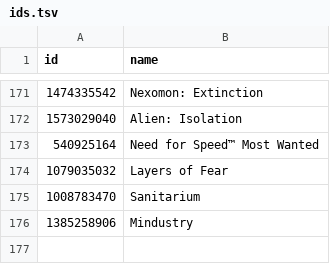
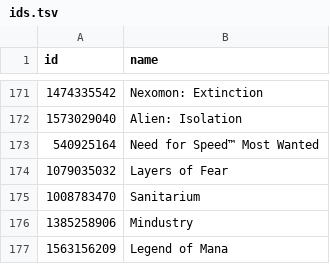
Before and after one commit to albertquiroga/awesome-ios-game-ports, a TSV file: ids.tsv, drawn as a sheet; only a part is shown, gaps mark what is left out; the diff names each change by its address in the sheet, - before the commit and + after, or states it on an @@ line.

Commit message:
Added legend of mana

```diff
--- a/ids.tsv
+++ b/ids.tsv
+row 177: 1563156209 | Legend of Mana
```
